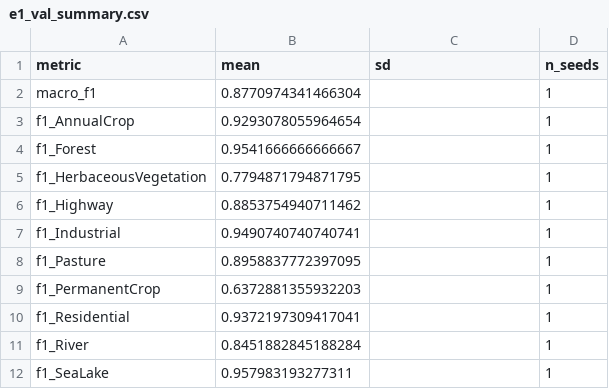
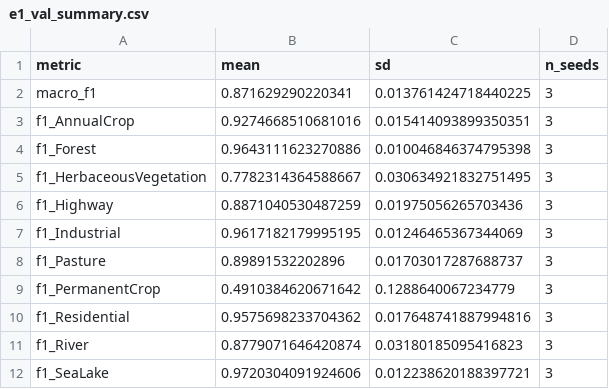
Before and after one commit to KANKAN25/Philippine-Sentinel-2-tiles, a CSV file: results/tables/e1_val_summary.csv, drawn as a sheet.

```diff
--- a/results/tables/e1_val_summary.csv
+++ b/results/tables/e1_val_summary.csv
@@ -1,12 +1,12 @@
 metric,mean,sd,n_seeds
-macro_f1,0.8770974341466304,,1
-f1_AnnualCrop,0.9293078055964654,,1
-f1_Forest,0.9541666666666667,,1
-f1_HerbaceousVegetation,0.7794871794871795,,1
-f1_Highway,0.8853754940711462,,1
-f1_Industrial,0.9490740740740741,,1
-f1_Pasture,0.8958837772397095,,1
-f1_PermanentCrop,0.6372881355932203,,1
-f1_Residential,0.9372197309417041,,1
-f1_River,0.8451882845188284,,1
-f1_SeaLake,0.957983193277311,,1
+macro_f1,0.871629290220341,0.013761424718440225,3
+f1_AnnualCrop,0.9274668510681016,0.015414093899350351,3
+f1_Forest,0.9643111623270886,0.010046846374795398,3
+f1_HerbaceousVegetation,0.7782314364588667,0.030634921832751495,3
+f1_Highway,0.8871040530487259,0.01975056265703436,3
+f1_Industrial,0.9617182179995195,0.01246465367344069,3
+f1_Pasture,0.89891532202896,0.01703017287688737,3
+f1_PermanentCrop,0.4910384620671642,0.1288640067234779,3
+f1_Residential,0.9575698233704362,0.017648741887994816,3
+f1_River,0.8779071646420874,0.03180185095416823,3
+f1_SeaLake,0.9720304091924606,0.012238620188397721,3
```
Also changed, not shown: results/tables/e1_val_per_seed.csv, 3 other files.
